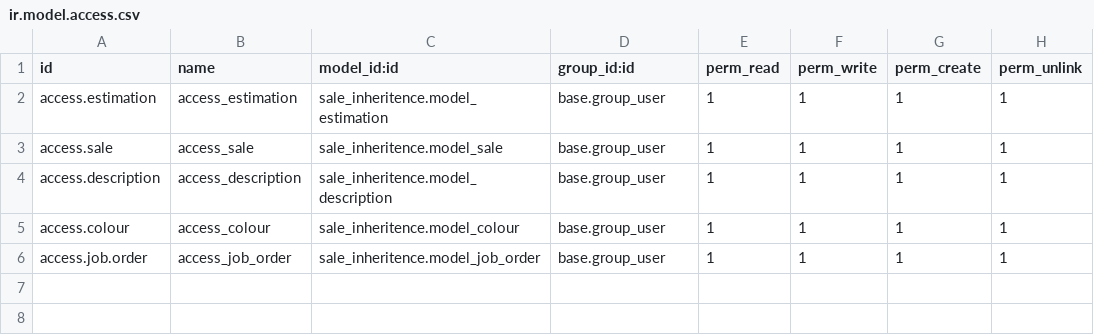
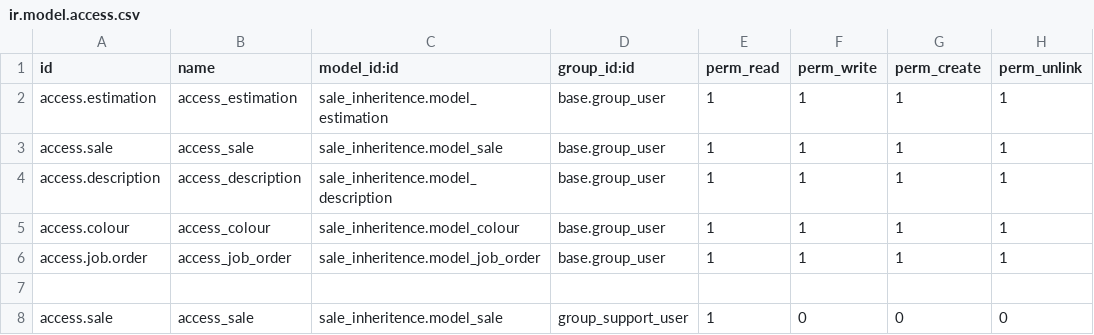
Before and after one commit to Adheenka/odoo_cybrus, a CSV file: custom_addons/sale_inheritence/security/ir.model.access.csv, drawn as a sheet; the diff names each change by its address in the sheet, - before the commit and + after, or states it on an @@ line.

```diff
--- a/custom_addons/sale_inheritence/security/ir.model.access.csv
+++ b/custom_addons/sale_inheritence/security/ir.model.access.csv
+row 7: (empty)
+row 8: access.sale | access_sale | sale_inheritence.model_sale | group_support_user | 1 | 0 | 0 | 0
```
Also changed, not shown: 6 other files.
